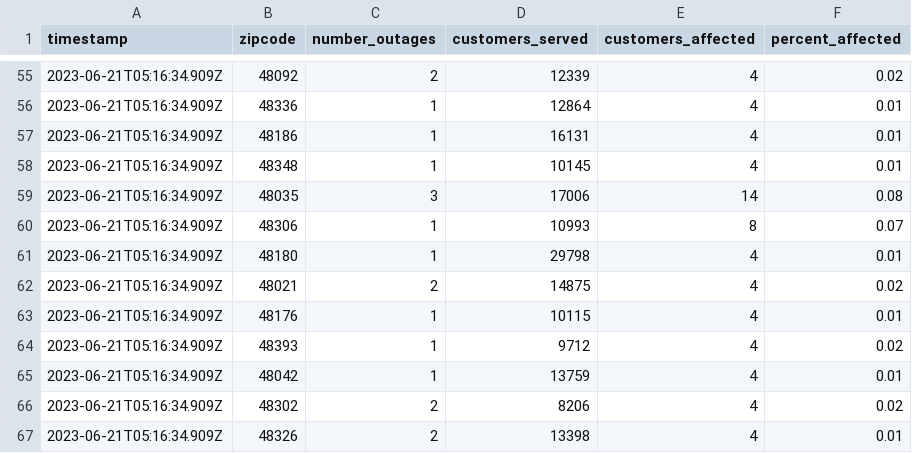
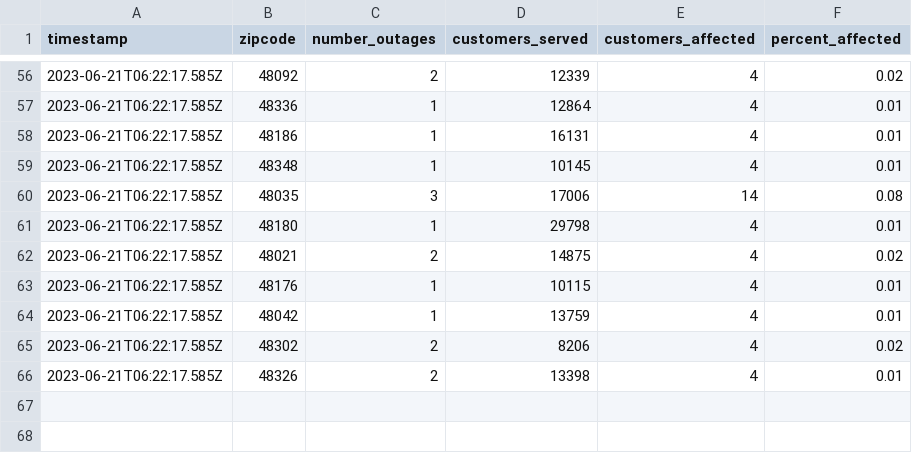
Before and after one commit to michigandaily/dte-outage-tracker, a CSV file: data.csv, drawn as a sheet; only a part is shown, gaps mark what is left out; the diff covers the shown part only.

```diff
--- a/data.csv
+++ b/data.csv
@@ -55,13 +56,11 @@ timestamp,zipcode,number_outages,customers_served,customers_affected,percent_aff
-2023-06-21T05:16:34.909Z,48092,2,12339,4,0.02
-2023-06-21T05:16:34.909Z,48336,1,12864,4,0.01
-2023-06-21T05:16:34.909Z,48186,1,16131,4,0.01
-2023-06-21T05:16:34.909Z,48348,1,10145,4,0.01
-2023-06-21T05:16:34.909Z,48035,3,17006,14,0.08
-2023-06-21T05:16:34.909Z,48306,1,10993,8,0.07
-2023-06-21T05:16:34.909Z,48180,1,29798,4,0.01
-2023-06-21T05:16:34.909Z,48021,2,14875,4,0.02
-2023-06-21T05:16:34.909Z,48176,1,10115,4,0.01
-2023-06-21T05:16:34.909Z,48393,1,9712,4,0.02
-2023-06-21T05:16:34.909Z,48042,1,13759,4,0.01
-2023-06-21T05:16:34.909Z,48302,2,8206,4,0.02
-2023-06-21T05:16:34.909Z,48326,2,13398,4,0.01
+2023-06-21T06:22:17.585Z,48092,2,12339,4,0.02
+2023-06-21T06:22:17.585Z,48336,1,12864,4,0.01
+2023-06-21T06:22:17.585Z,48186,1,16131,4,0.01
+2023-06-21T06:22:17.585Z,48348,1,10145,4,0.01
+2023-06-21T06:22:17.585Z,48035,3,17006,14,0.08
+2023-06-21T06:22:17.585Z,48180,1,29798,4,0.01
+2023-06-21T06:22:17.585Z,48021,2,14875,4,0.02
+2023-06-21T06:22:17.585Z,48176,1,10115,4,0.01
+2023-06-21T06:22:17.585Z,48042,1,13759,4,0.01
+2023-06-21T06:22:17.585Z,48302,2,8206,4,0.02
+2023-06-21T06:22:17.585Z,48326,2,13398,4,0.01
```
Also changed, not shown: 1 added row and 65 edited cells elsewhere in this file, 2 other files.
